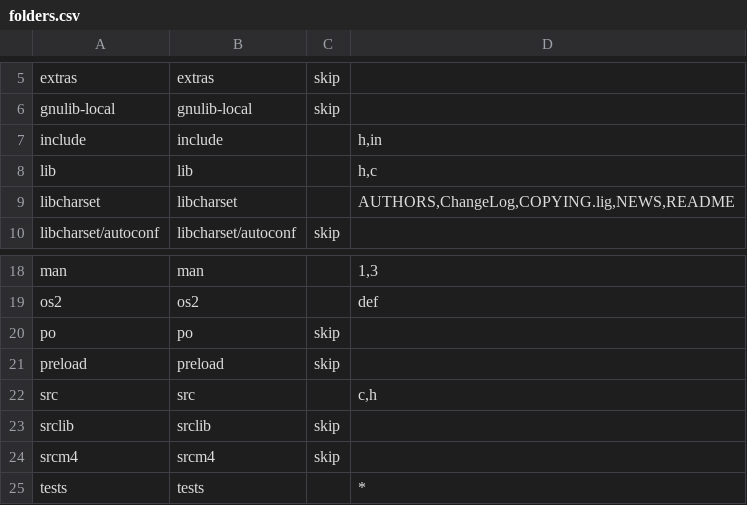
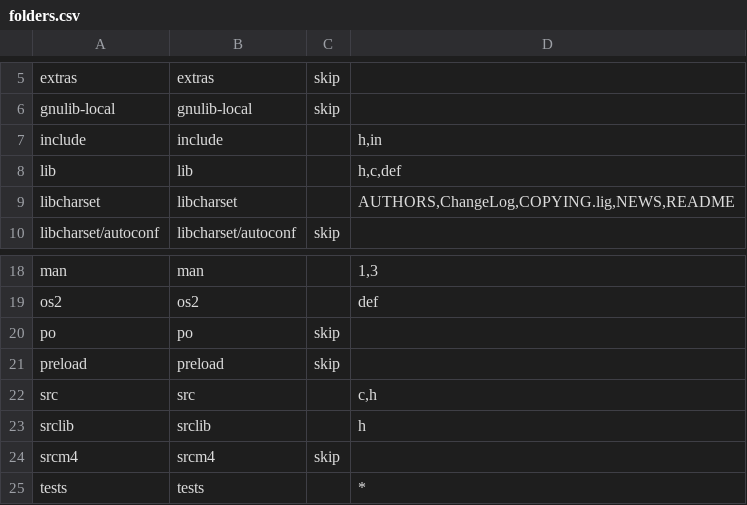
Before and after one commit to nextgis-borsch/lib_iconv, a CSV file: opt/folders.csv, drawn as a sheet; only a part is shown, gaps mark what is left out.

```diff
--- a/opt/folders.csv
+++ b/opt/folders.csv
@@ -7,3 +7,3 @@ gnulib-local,gnulib-local,skip,
 include,include,,"h,in"
-lib,lib,,"h,c"
+lib,lib,,"h,c,def"
 libcharset,libcharset,,"AUTHORS,ChangeLog,COPYING.lig,NEWS,README"
@@ -22,3 +22,3 @@ preload,preload,skip,
 src,src,,"c,h"
-srclib,srclib,skip,
+srclib,srclib,,h
 srcm4,srcm4,skip,
```
Also changed, not shown: 51 other files.
